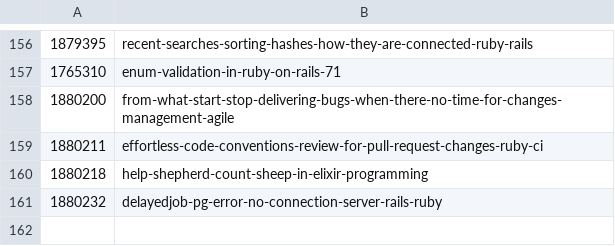
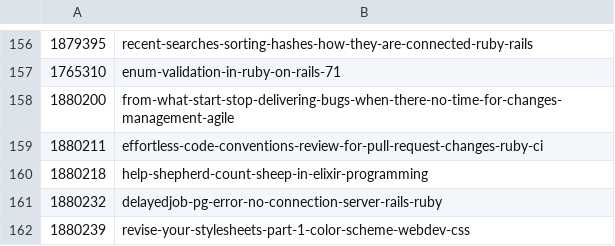
Before and after one commit to jetthoughts/jetthoughts.github.io, a CSV file: seo/devto_urls_mapping.csv, drawn as a sheet; only a part is shown, gaps mark what is left out.

```diff
--- a/seo/devto_urls_mapping.csv
+++ b/seo/devto_urls_mapping.csv
@@ -161 +161,2 @@
 1880232,delayedjob-pg-error-no-connection-server-rails-ruby
+1880239,revise-your-stylesheets-part-1-color-scheme-webdev-css
```
Also changed, not shown: 2 other files.
